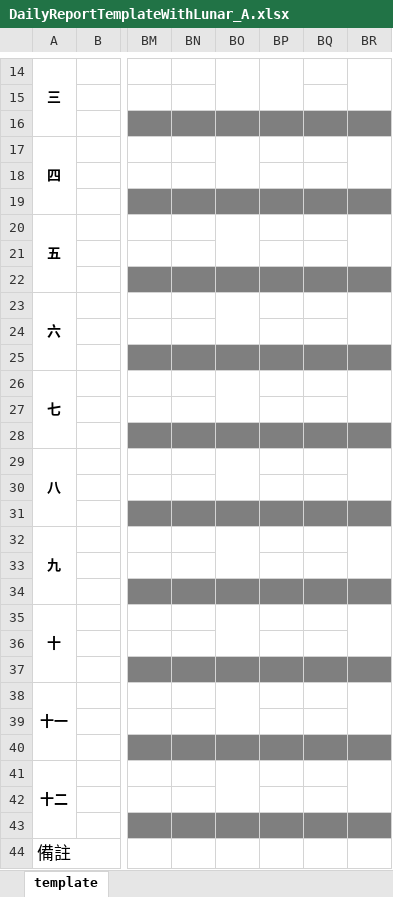
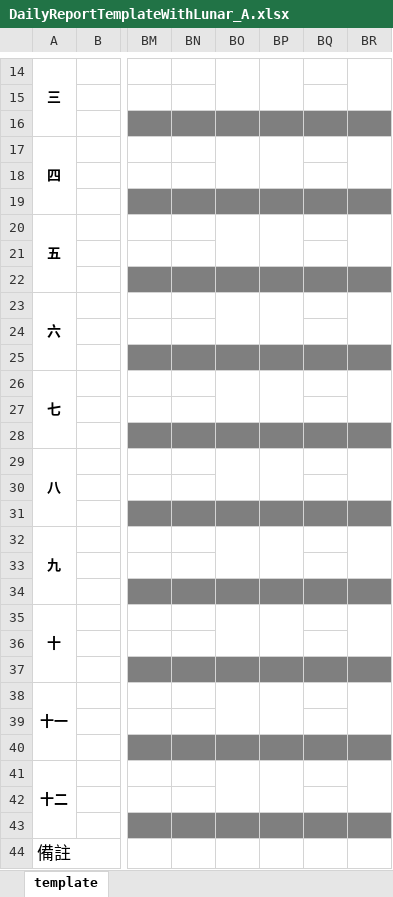
Before and after one commit to foxking0416/HuachunDailyReport2024, an Excel workbook: Python/ExternalData/DailyReportTemplateWithLunar_A.xlsx, sheet template, drawn as a sheet; only a part is shown, gaps mark what is left out; values as stored, in another font and other column widths than the file's, no borders; charts and pictures not drawn; the diff names each change by its address in the sheet, - before the commit and + after, or states it on an @@ line.

```diff
--- a/Python/ExternalData/DailyReportTemplateWithLunar_A.xlsx (sheet template)
+++ b/Python/ExternalData/DailyReportTemplateWithLunar_A.xlsx (sheet template)
+BP17:BP18 merged
+BP20:BP21 merged
+BP23:BP24 merged
+BP26:BP27 merged
+BP29:BP30 merged
+BP32:BP33 merged
+BP35:BP36 merged
+BP38:BP39 merged
+BP41:BP42 merged
```
Also changed, not shown: Python/ExternalData/DailyReportTemplateWithLunar_B.xlsx, 4 other files.
